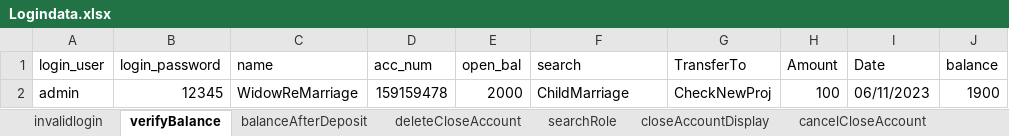
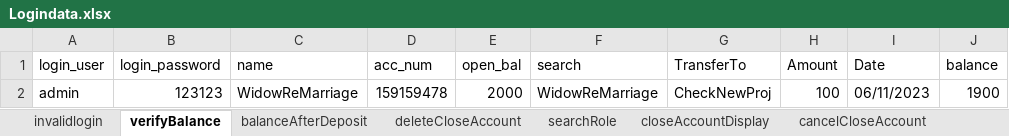
Before and after one commit to ArathySreenath/qalegend, an Excel workbook: qalegend/src/main/resources/Data/Logindata.xlsx, sheet verifyBalance, drawn as a sheet; values as stored, in another font and other column widths than the file's, no borders; the diff names each change by its address in the sheet, - before the commit and + after, or states it on an @@ line.

```diff
--- a/qalegend/src/main/resources/Data/Logindata.xlsx (sheet verifyBalance)
+++ b/qalegend/src/main/resources/Data/Logindata.xlsx (sheet verifyBalance)
-B2 (login_password): 12345
+B2 (login_password): 123123
-F2 (search): ChildMarriage
+F2 (search): WidowReMarriage
```
Also changed, not shown: sheet validlogin, sheet invalidlogin, sheet searchRole, sheet cancelCloseAccount, sheet addRole, sheet testcase17, 23 more sheets, 23 other files.
